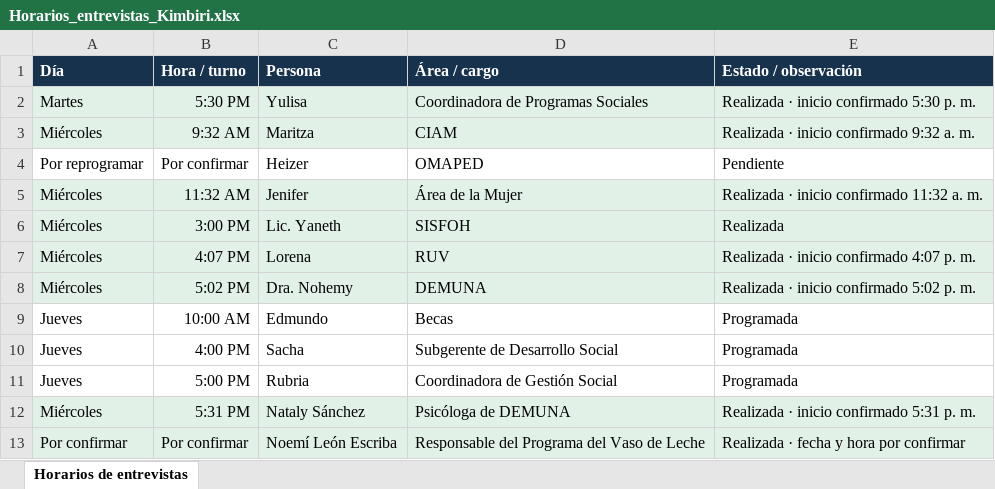
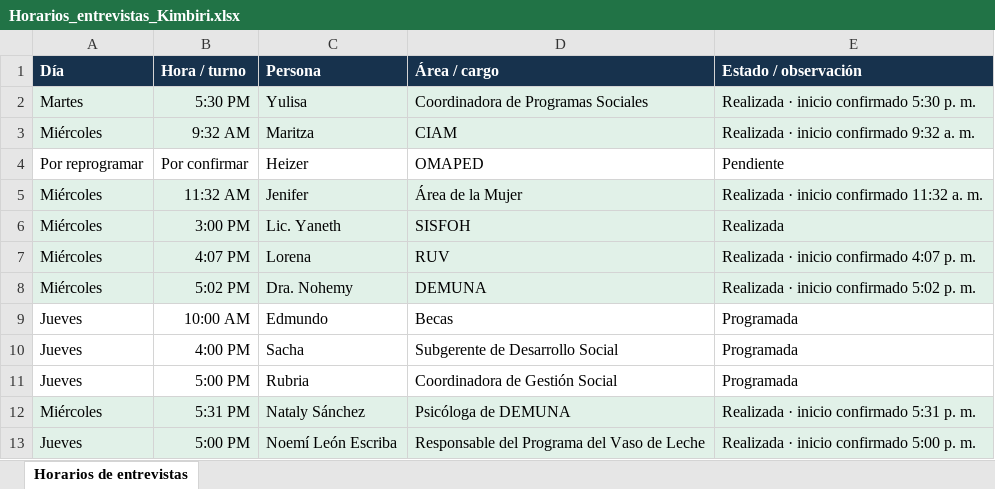
Before and after one commit to equipolej/kimbiri, an Excel workbook: documentos/Horarios_entrevistas_Kimbiri.xlsx, sheet Horarios de entrevistas, drawn as a sheet; values as stored, in another font and other column widths than the file's, no borders; the diff names each change by its address in the sheet, - before the commit and + after, or states it on an @@ line.

```diff
--- a/documentos/Horarios_entrevistas_Kimbiri.xlsx (sheet Horarios de entrevistas)
+++ b/documentos/Horarios_entrevistas_Kimbiri.xlsx (sheet Horarios de entrevistas)
-A13 (Día): Por confirmar
+A13 (Día): Jueves
-B13 (Hora / turno): Por confirmar
+B13 (Hora / turno): 5:00 PM
-E13 (Estado / observación): Realizada · fecha y hora por confirmar
+E13 (Estado / observación): Realizada · inicio confirmado 5:00 p. m.
```
Also changed, not shown: 1 other file.
